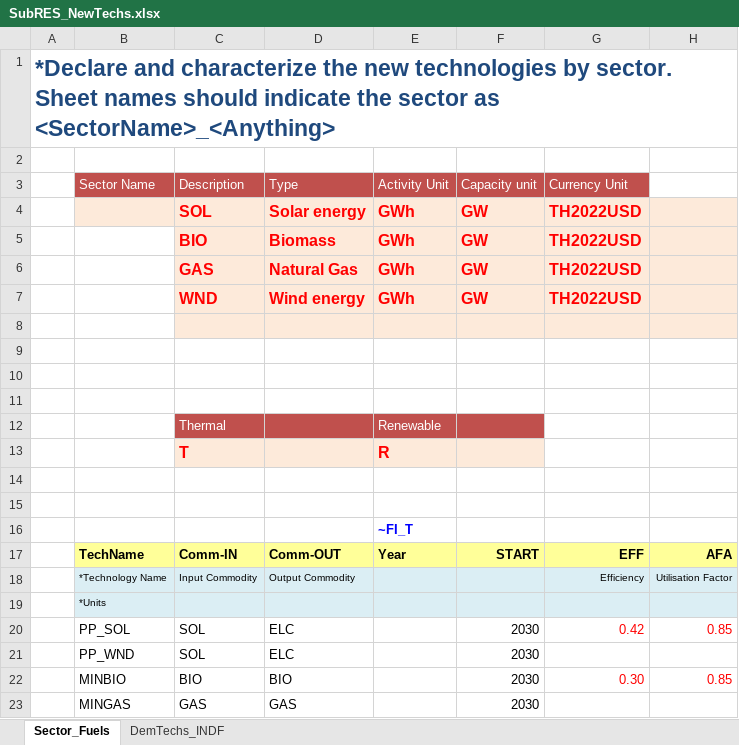
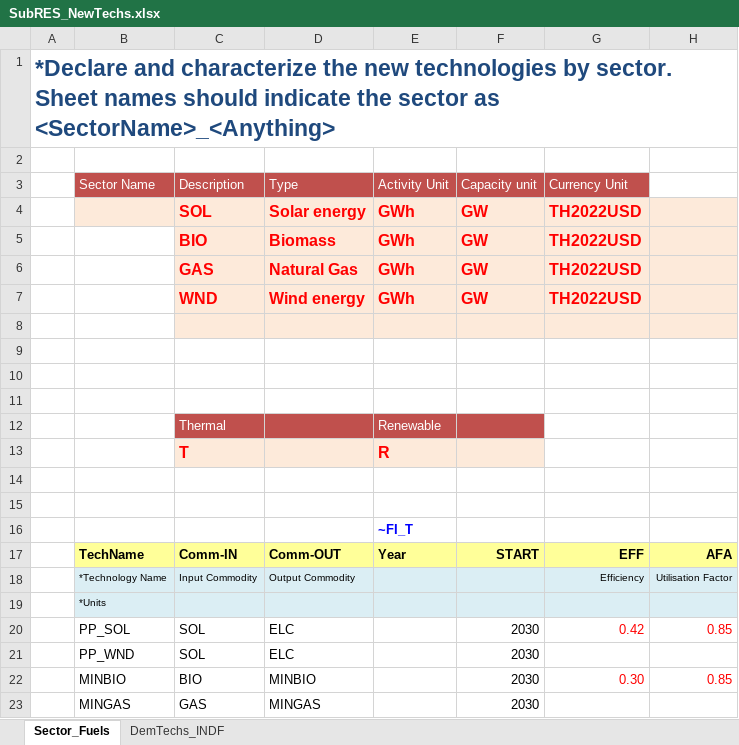
Before and after one commit to Tamenew/INDIND, an Excel workbook: SubRES_TMPL/SubRES_NewTechs.xlsx, sheet Sector_Fuels, drawn as a sheet; only a part is shown; values as stored, in another font and other column widths than the file's, no borders; charts and pictures not drawn; the diff names each change by its address in the sheet, - before the commit and + after, or states it on an @@ line.

```diff
--- a/SubRES_TMPL/SubRES_NewTechs.xlsx (sheet Sector_Fuels)
+++ b/SubRES_TMPL/SubRES_NewTechs.xlsx (sheet Sector_Fuels)
-D22: BIO
+D22: MINBIO
-D23: GAS
+D23: MINGAS
```
Also changed, not shown: sheet DemTechs_INDF, VT_REG_PRI_V01.xlsx.
